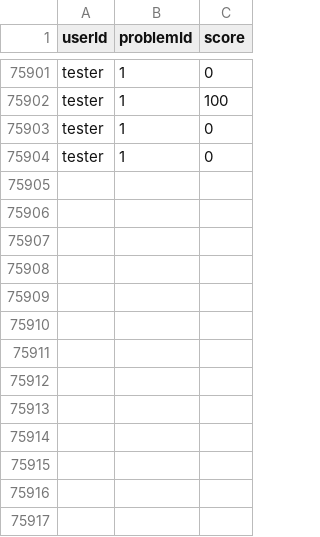
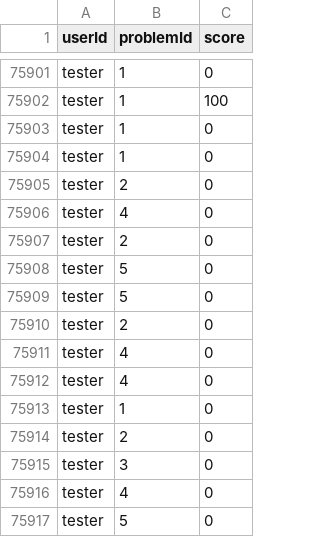
Before and after one commit to stanciuioan1/licenta, a CSV file: LICENTA/scores.csv, drawn as a sheet; only a part is shown, gaps mark what is left out; the diff names each change by its address in the sheet, - before the commit and + after, or states it on an @@ line.

```diff
--- a/LICENTA/scores.csv
+++ b/LICENTA/scores.csv
+row 75905: tester | 2 | 0
+row 75906: tester | 4 | 0
+row 75907: tester | 2 | 0
+row 75908: tester | 5 | 0
+row 75909: tester | 5 | 0
+row 75910: tester | 2 | 0
+row 75911: tester | 4 | 0
+row 75912: tester | 4 | 0
+row 75913: tester | 1 | 0
+row 75914: tester | 2 | 0
+row 75915: tester | 3 | 0
+row 75916: tester | 4 | 0
+row 75917: tester | 5 | 0
```
Also changed, not shown: 36 other files.
